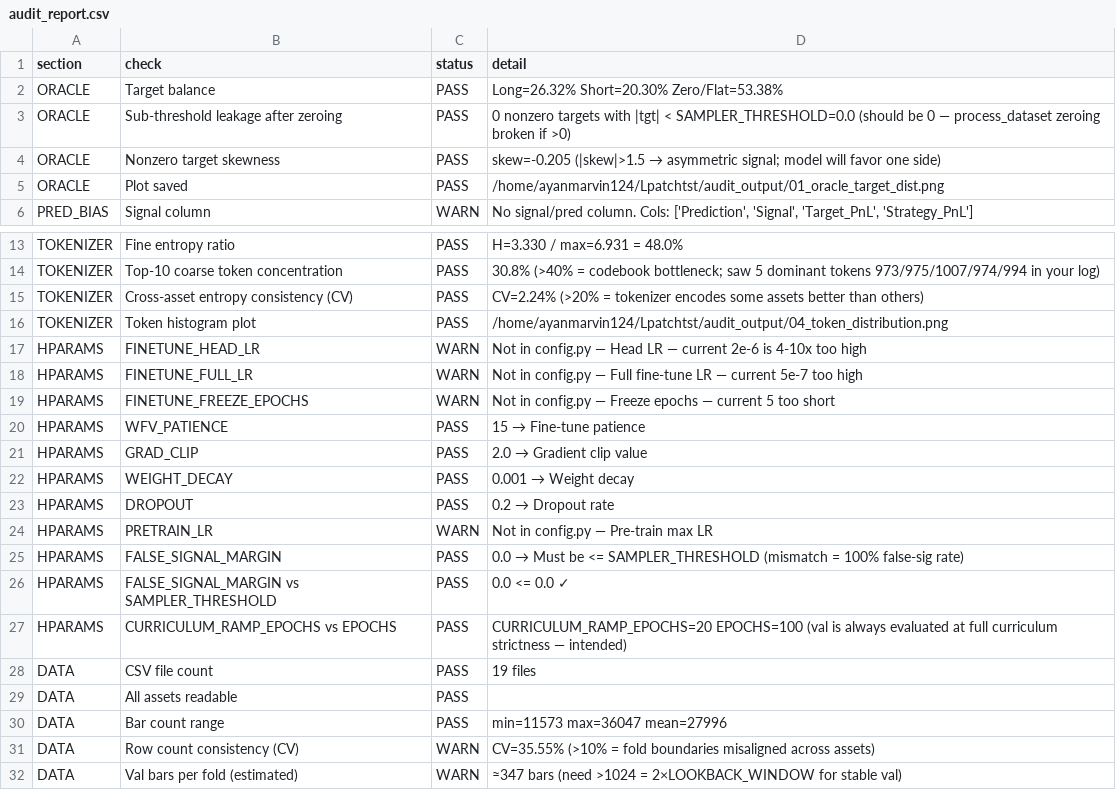
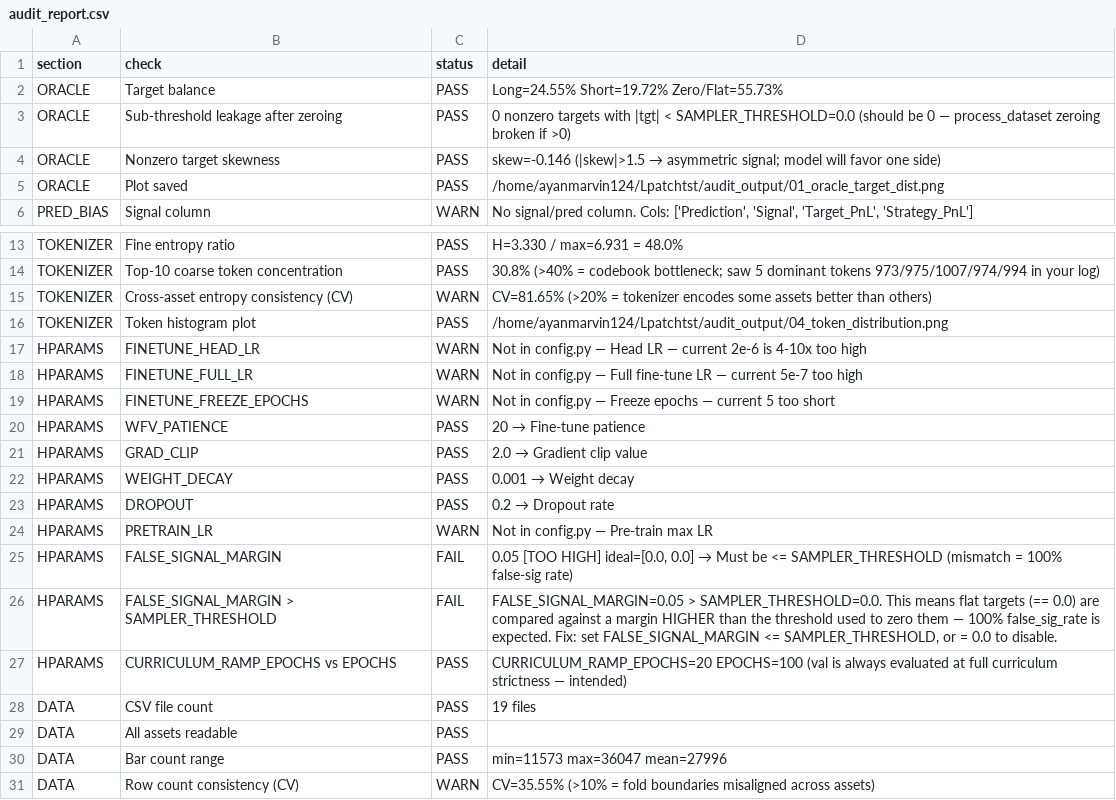
Before and after one commit to ayan1-git/Lpatchtst, a CSV file: audit_output/audit_report.csv, drawn as a sheet; only a part is shown, gaps mark what is left out; the shorter side is filled out with more unchanged rows.

```diff
--- a/audit_output/audit_report.csv
+++ b/audit_output/audit_report.csv
@@ -1,5 +1,5 @@
 section,check,status,detail
-ORACLE,Target balance,PASS,Long=26.32%  Short=20.30%  Zero/Flat=53.38%
+ORACLE,Target balance,PASS,Long=24.55%  Short=19.72%  Zero/Flat=55.73%
 ORACLE,Sub-threshold leakage after zeroing,PASS,0 nonzero targets with |tgt| < SAMPLER_THRESHOLD=0.0  (should be 0 — process_dataset zeroing broken if >0)
-ORACLE,Nonzero target skewness,PASS,skew=-0.205  (|skew|>1.5 → asymmetric signal; model will favor one side)
+ORACLE,Nonzero target skewness,PASS,skew=-0.146  (|skew|>1.5 → asymmetric signal; model will favor one side)
 ORACLE,Plot saved,PASS,/home/ayanmarvin124/Lpatchtst/audit_output/01_oracle_target_dist.png
@@ -14,3 +14,3 @@ TOKENIZER,Fine entropy ratio,PASS,H=3.330 / max=6.931 = 48.0%
 TOKENIZER,Top-10 coarse token concentration,PASS,30.8%  (>40% = codebook bottleneck; saw 5 dominant tokens 973/975/1007/974/994 in your log)
-TOKENIZER,Cross-asset entropy consistency (CV),PASS,CV=2.24%  (>20% = tokenizer encodes some assets better than others)
+TOKENIZER,Cross-asset entropy consistency (CV),WARN,CV=81.65%  (>20% = tokenizer encodes some assets better than others)
 TOKENIZER,Token histogram plot,PASS,/home/ayanmarvin124/Lpatchtst/audit_output/04_token_distribution.png
@@ -19,3 +19,3 @@ HPARAMS,FINETUNE_FULL_LR,WARN,Not in config.py — Full fine-tune LR — current
 HPARAMS,FINETUNE_FREEZE_EPOCHS,WARN,Not in config.py — Freeze epochs — current 5 too short
-HPARAMS,WFV_PATIENCE,PASS,15  →  Fine-tune patience
+HPARAMS,WFV_PATIENCE,PASS,20  →  Fine-tune patience
 HPARAMS,GRAD_CLIP,PASS,2.0  →  Gradient clip value
@@ -24,4 +24,4 @@ HPARAMS,DROPOUT,PASS,0.2  →  Dropout rate
 HPARAMS,PRETRAIN_LR,WARN,Not in config.py — Pre-train max LR
-HPARAMS,FALSE_SIGNAL_MARGIN,PASS,0.0  →  Must be <= SAMPLER_THRESHOLD (mismatch = 100% false-sig rate)
-HPARAMS,FALSE_SIGNAL_MARGIN vs SAMPLER_THRESHOLD,PASS,0.0 <= 0.0  ✓
+HPARAMS,FALSE_SIGNAL_MARGIN,FAIL,"0.05  [TOO HIGH]  ideal=[0.0, 0.0]  →  Must be <= SAMPLER_THRESHOLD (mismatch = 100% false-sig rate)"
+HPARAMS,FALSE_SIGNAL_MARGIN > SAMPLER_THRESHOLD,FAIL,"FALSE_SIGNAL_MARGIN=0.05 > SAMPLER_THRESHOLD=0.0. This means flat targets (== 0.0) are compared against a margin HIGHER than the threshold used to zero them — 100% false_sig_rate is expected. Fix: set FALSE_SIGNAL_MARGIN <= SAMPLER_THRESHOLD, or = 0.0 to disable."
 HPARAMS,CURRICULUM_RAMP_EPOCHS vs EPOCHS,PASS,CURRICULUM_RAMP_EPOCHS=20  EPOCHS=100  (val is always evaluated at full curriculum strictness — intended)
```
Also changed, not shown: 4 other files.
